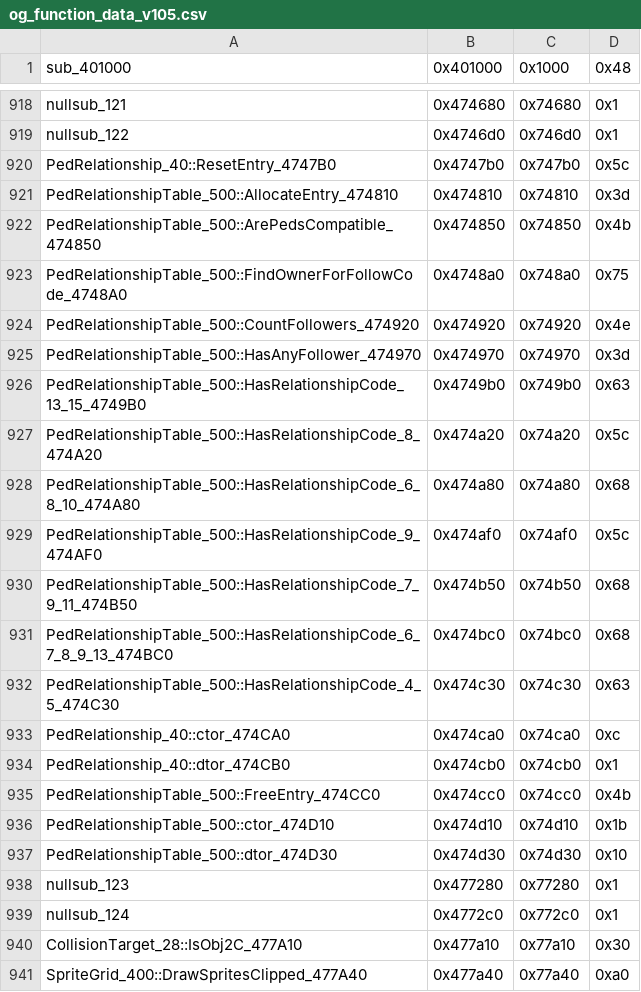
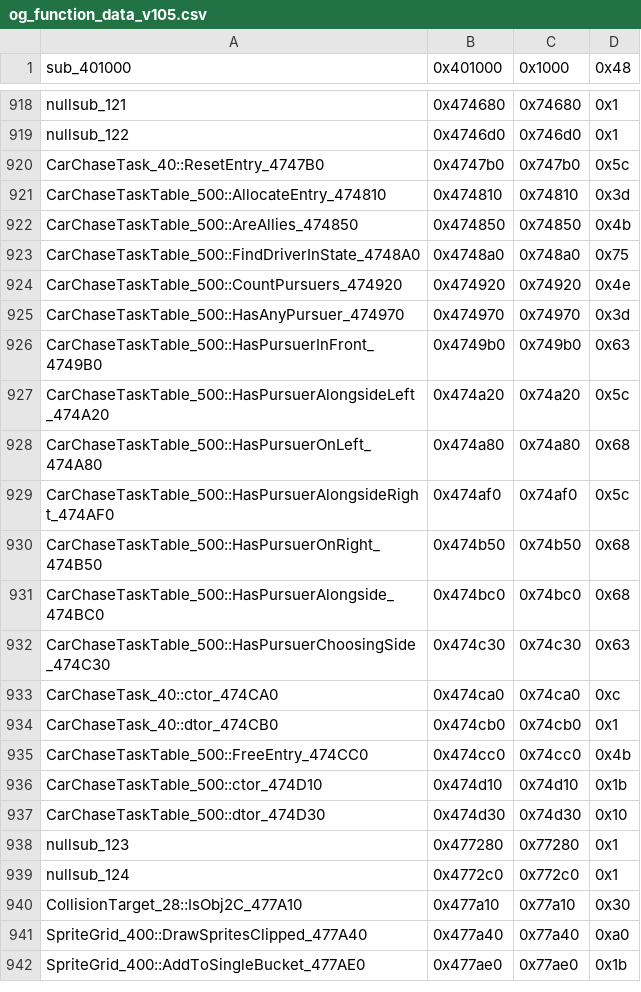
Before and after one commit to CriminalRETeam/gta2_re, a CSV file: Scripts/bin_comp/og_function_data_v105.csv, drawn as a sheet; only a part is shown, gaps mark what is left out; the shorter side is filled out with more unchanged rows.

```diff
--- a/Scripts/bin_comp/og_function_data_v105.csv
+++ b/Scripts/bin_comp/og_function_data_v105.csv
@@ -919,20 +919,20 @@ nullsub_121,0x474680,0x74680,0x1
 nullsub_122,0x4746d0,0x746d0,0x1
-PedRelationship_40::ResetEntry_4747B0,0x4747b0,0x747b0,0x5c
-PedRelationshipTable_500::AllocateEntry_474810,0x474810,0x74810,0x3d
-PedRelationshipTable_500::ArePedsCompatible_474850,0x474850,0x74850,0x4b
-PedRelationshipTable_500::FindOwnerForFollowCode_4748A0,0x4748a0,0x748a0,0x75
-PedRelationshipTable_500::CountFollowers_474920,0x474920,0x74920,0x4e
-PedRelationshipTable_500::HasAnyFollower_474970,0x474970,0x74970,0x3d
-PedRelationshipTable_500::HasRelationshipCode_13_15_4749B0,0x4749b0,0x749b0,0x63
-PedRelationshipTable_500::HasRelationshipCode_8_474A20,0x474a20,0x74a20,0x5c
-PedRelationshipTable_500::HasRelationshipCode_6_8_10_474A80,0x474a80,0x74a80,0x68
-PedRelationshipTable_500::HasRelationshipCode_9_474AF0,0x474af0,0x74af0,0x5c
-PedRelationshipTable_500::HasRelationshipCode_7_9_11_474B50,0x474b50,0x74b50,0x68
-PedRelationshipTable_500::HasRelationshipCode_6_7_8_9_13_474BC0,0x474bc0,0x74bc0,0x68
-PedRelationshipTable_500::HasRelationshipCode_4_5_474C30,0x474c30,0x74c30,0x63
-PedRelationship_40::ctor_474CA0,0x474ca0,0x74ca0,0xc
-PedRelationship_40::dtor_474CB0,0x474cb0,0x74cb0,0x1
-PedRelationshipTable_500::FreeEntry_474CC0,0x474cc0,0x74cc0,0x4b
-PedRelationshipTable_500::ctor_474D10,0x474d10,0x74d10,0x1b
-PedRelationshipTable_500::dtor_474D30,0x474d30,0x74d30,0x10
+CarChaseTask_40::ResetEntry_4747B0,0x4747b0,0x747b0,0x5c
+CarChaseTaskTable_500::AllocateEntry_474810,0x474810,0x74810,0x3d
+CarChaseTaskTable_500::AreAllies_474850,0x474850,0x74850,0x4b
+CarChaseTaskTable_500::FindDriverInState_4748A0,0x4748a0,0x748a0,0x75
+CarChaseTaskTable_500::CountPursuers_474920,0x474920,0x74920,0x4e
+CarChaseTaskTable_500::HasAnyPursuer_474970,0x474970,0x74970,0x3d
+CarChaseTaskTable_500::HasPursuerInFront_4749B0,0x4749b0,0x749b0,0x63
+CarChaseTaskTable_500::HasPursuerAlongsideLeft_474A20,0x474a20,0x74a20,0x5c
+CarChaseTaskTable_500::HasPursuerOnLeft_474A80,0x474a80,0x74a80,0x68
+CarChaseTaskTable_500::HasPursuerAlongsideRight_474AF0,0x474af0,0x74af0,0x5c
+CarChaseTaskTable_500::HasPursuerOnRight_474B50,0x474b50,0x74b50,0x68
+CarChaseTaskTable_500::HasPursuerAlongside_474BC0,0x474bc0,0x74bc0,0x68
+CarChaseTaskTable_500::HasPursuerChoosingSide_474C30,0x474c30,0x74c30,0x63
+CarChaseTask_40::ctor_474CA0,0x474ca0,0x74ca0,0xc
+CarChaseTask_40::dtor_474CB0,0x474cb0,0x74cb0,0x1
+CarChaseTaskTable_500::FreeEntry_474CC0,0x474cc0,0x74cc0,0x4b
+CarChaseTaskTable_500::ctor_474D10,0x474d10,0x74d10,0x1b
+CarChaseTaskTable_500::dtor_474D30,0x474d30,0x74d30,0x10
 nullsub_123,0x477280,0x77280,0x1
```
Also changed, not shown: Scripts/bin_comp/og_function_data_v96f.csv, 24 other files.
